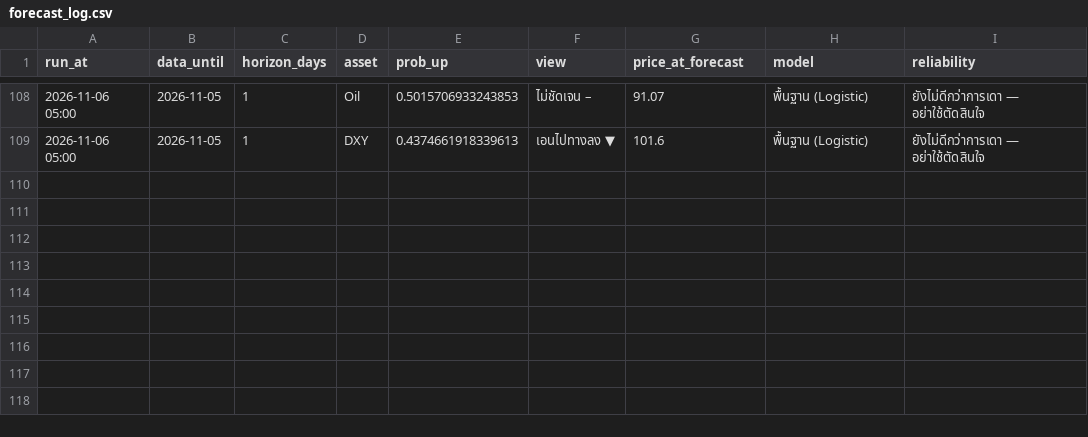
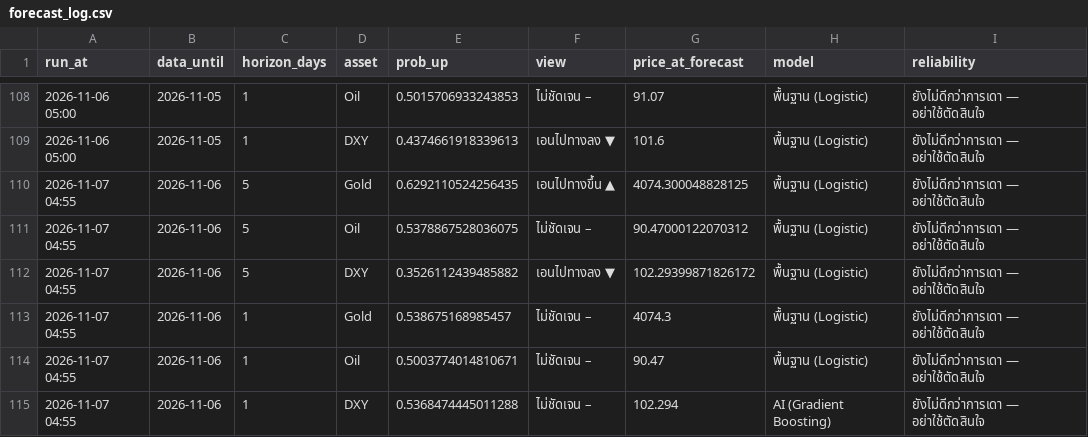
Before and after one commit to amonaipitf-ai/trading-ml, a CSV file: data/forecast_log.csv, drawn as a sheet; only a part is shown, gaps mark what is left out.

Commit message:
forecast 2026-11-06

```diff
--- a/data/forecast_log.csv
+++ b/data/forecast_log.csv
@@ -109 +109,7 @@ run_at,data_until,horizon_days,asset,prob_up,view,price_at_forecast,model,reliab
 2026-11-06 05:00,2026-11-05,1,DXY,0.4374661918339613,เอนไปทางลง ▼,101.6,พื้นฐาน (Logistic),ยังไม่ดีกว่าการเดา — อย่าใช้ตัดสินใจ
+2026-11-07 04:55,2026-11-06,5,Gold,0.6292110524256435,เอนไปทางขึ้น ▲,4074.300048828125,พื้นฐาน (Logistic),ยังไม่ดีกว่าการเดา — อย่าใช้ตัดสินใจ
+2026-11-07 04:55,2026-11-06,5,Oil,0.5378867528036075,ไม่ชัดเจน –,90.47000122070312,พื้นฐาน (Logistic),ยังไม่ดีกว่าการเดา — อย่าใช้ตัดสินใจ
+2026-11-07 04:55,2026-11-06,5,DXY,0.3526112439485882,เอนไปทางลง ▼,102.29399871826172,พื้นฐาน (Logistic),ยังไม่ดีกว่าการเดา — อย่าใช้ตัดสินใจ
+2026-11-07 04:55,2026-11-06,1,Gold,0.538675168985457,ไม่ชัดเจน –,4074.3,พื้นฐาน (Logistic),ยังไม่ดีกว่าการเดา — อย่าใช้ตัดสินใจ
+2026-11-07 04:55,2026-11-06,1,Oil,0.5003774014810671,ไม่ชัดเจน –,90.47,พื้นฐาน (Logistic),ยังไม่ดีกว่าการเดา — อย่าใช้ตัดสินใจ
+2026-11-07 04:55,2026-11-06,1,DXY,0.5368474445011288,ไม่ชัดเจน –,102.294,AI (Gradient Boosting),ยังไม่ดีกว่าการเดา — อย่าใช้ตัดสินใจ
```
Also changed, not shown: data/prices.csv, output/forecast_latest_h1.csv, 15 other files.
